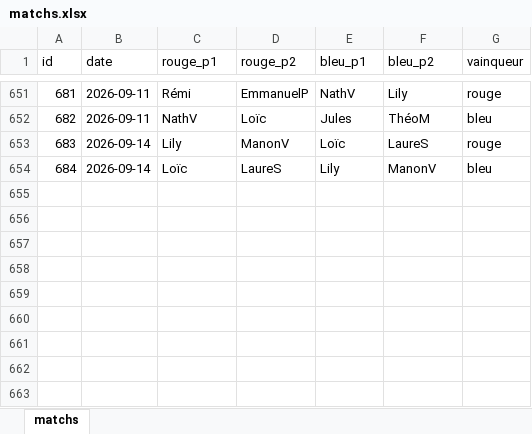
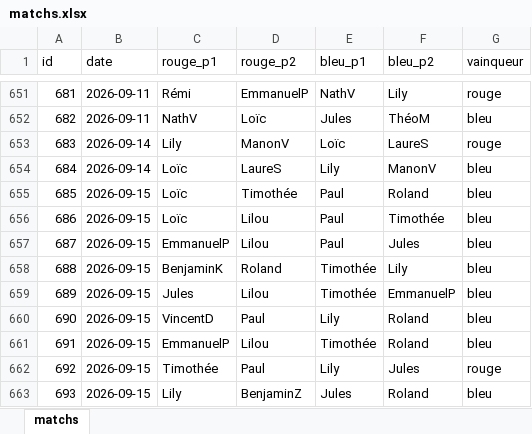
Before and after one commit to CBGP-activities/Foosball, an Excel workbook: data/matchs.xlsx, sheet matchs, drawn as a sheet; only a part is shown, gaps mark what is left out; values as stored, in another font and other column widths than the file's, no borders; the diff names each change by its address in the sheet, - before the commit and + after, or states it on an @@ line.

```diff
--- a/data/matchs.xlsx (sheet matchs)
+++ b/data/matchs.xlsx (sheet matchs)
+row 655: 685 | 2026-09-15 | Loïc | Timothée | Paul | Roland | bleu
+row 656: 686 | 2026-09-15 | Loïc | Lilou | Paul | Timothée | bleu
+row 657: 687 | 2026-09-15 | EmmanuelP | Lilou | Paul | Jules | bleu
+row 658: 688 | 2026-09-15 | BenjaminK | Roland | Timothée | Lily | bleu
+row 659: 689 | 2026-09-15 | Jules | Lilou | Timothée | EmmanuelP | bleu
+row 660: 690 | 2026-09-15 | VincentD | Paul | Lily | Roland | bleu
+row 661: 691 | 2026-09-15 | EmmanuelP | Lilou | Timothée | Roland | bleu
+row 662: 692 | 2026-09-15 | Timothée | Paul | Lily | Jules | rouge
+row 663: 693 | 2026-09-15 | Lily | BenjaminZ | Jules | Roland | bleu
```
Also changed, not shown: 15 other files.
